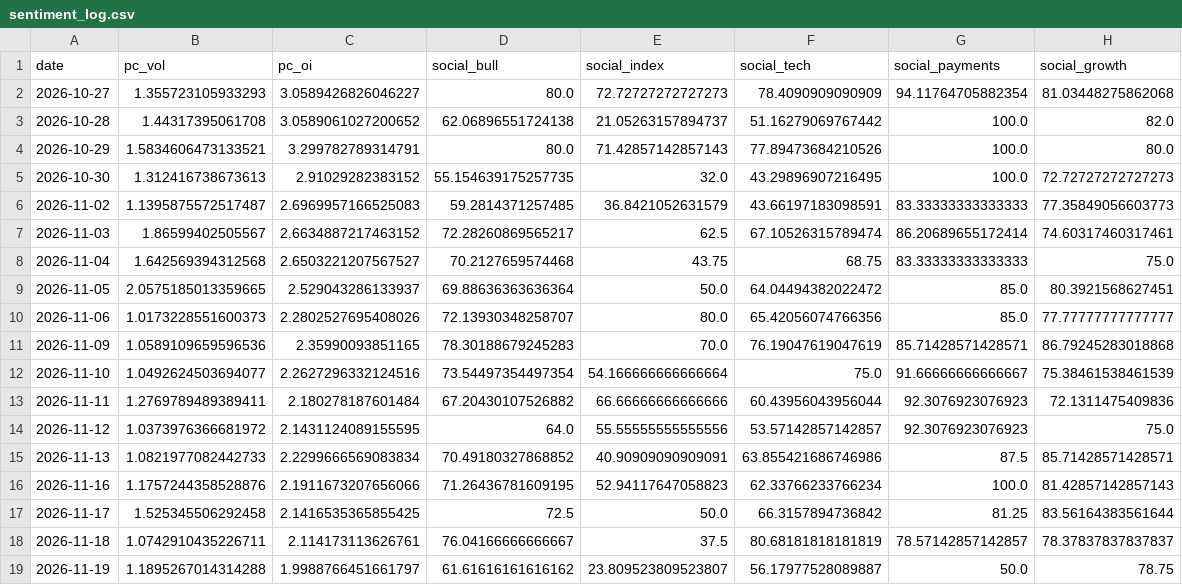
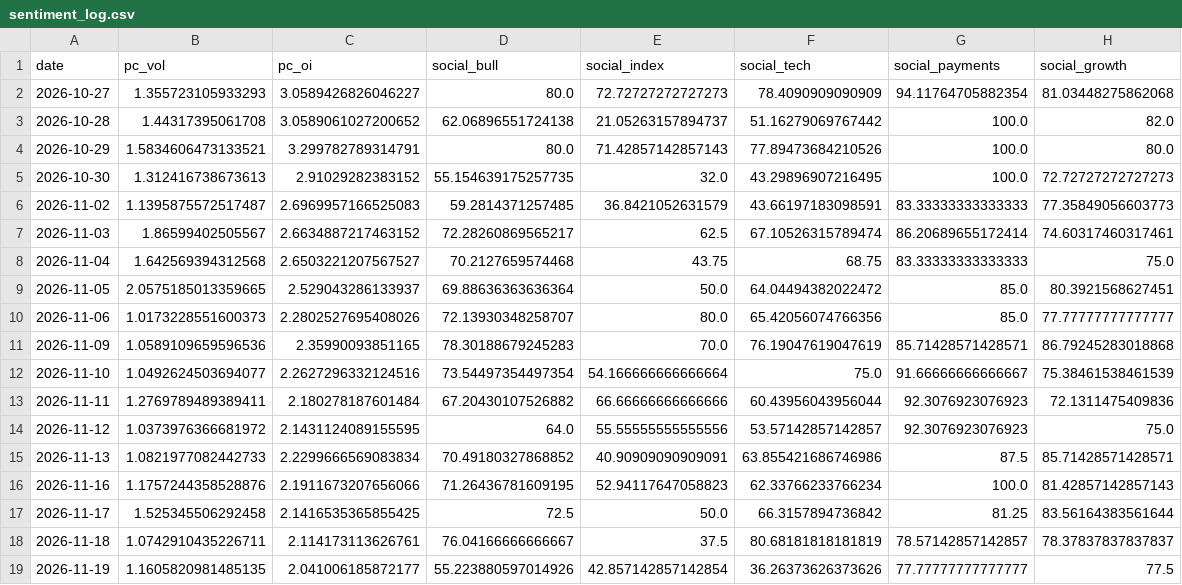
Before and after one commit to liumOazed/fin-pulse-dashboard, a CSV file: data/sentiment_log.csv, drawn as a sheet.

Commit message:
chore: refresh data [skip ci]

```diff
--- a/data/sentiment_log.csv
+++ b/data/sentiment_log.csv
@@ -18,2 +18,2 @@ date,pc_vol,pc_oi,social_bull,social_index,social_tech,social_payments,social_gr
 2026-11-18,1.0742910435226711,2.114173113626761,76.04166666666667,37.5,80.68181818181819,78.57142857142857,78.37837837837837
-2026-11-19,1.1895267014314288,1.9988766451661797,61.61616161616162,23.809523809523807,56.17977528089887,50.0,78.75
+2026-11-19,1.1605820981485135,2.041006185872177,55.223880597014926,42.857142857142854,36.26373626373626,77.77777777777777,77.5
```
Also changed, not shown: data/signal_log.csv, 2 other files.
